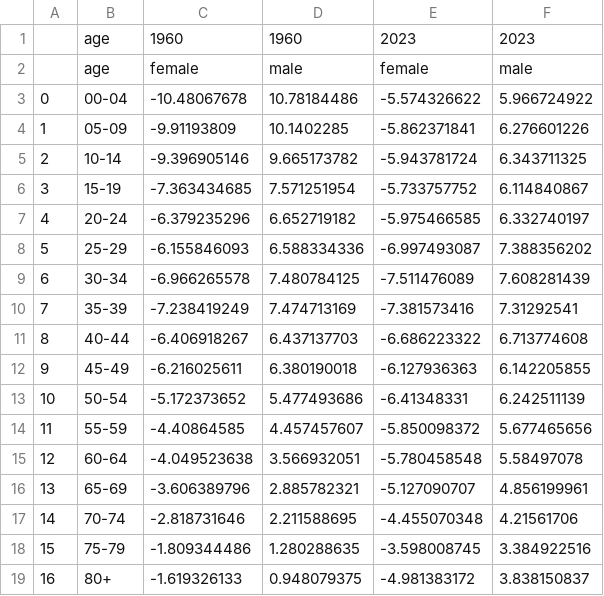
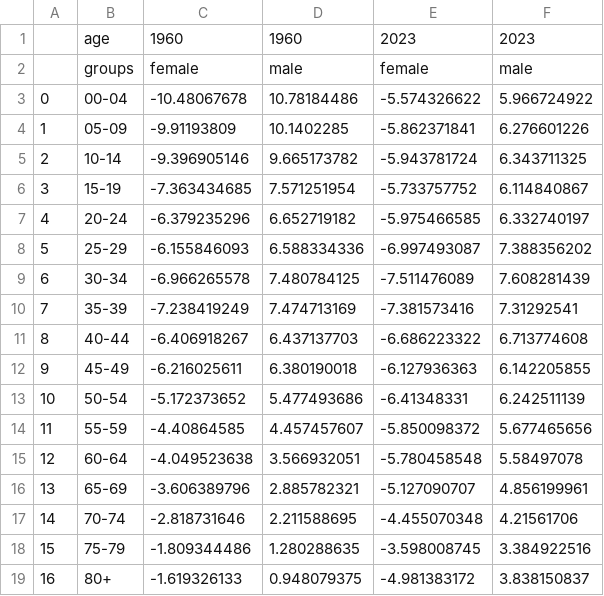
Before and after one commit to QuantEcon/africa-summer-course-2024, a CSV file: exercises/day-01/datapop_shares_aus.csv, drawn as a sheet.

Commit message:
name second level of age

```diff
--- a/exercises/day-01/datapop_shares_aus.csv
+++ b/exercises/day-01/datapop_shares_aus.csv
@@ -1,3 +1,3 @@
 ,age,1960,1960,2023,2023
-,age,female,male,female,male
+,groups,female,male,female,male
 0,00-04,-10.48067678,10.78184486,-5.574326622,5.966724922
```
